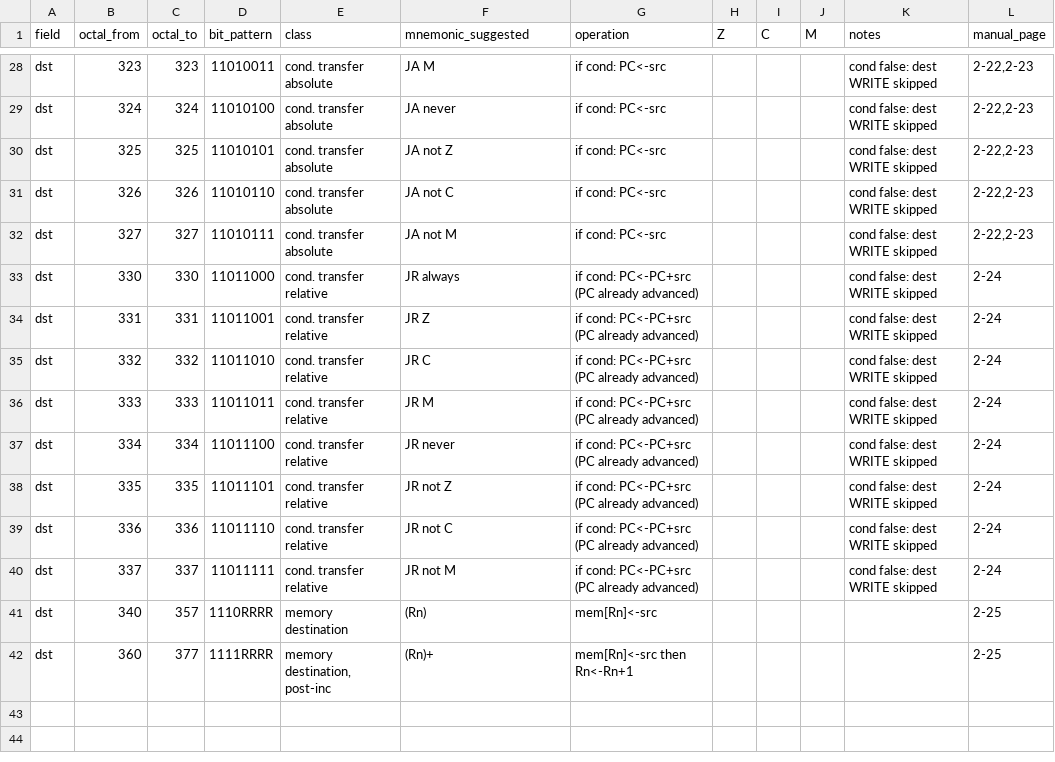
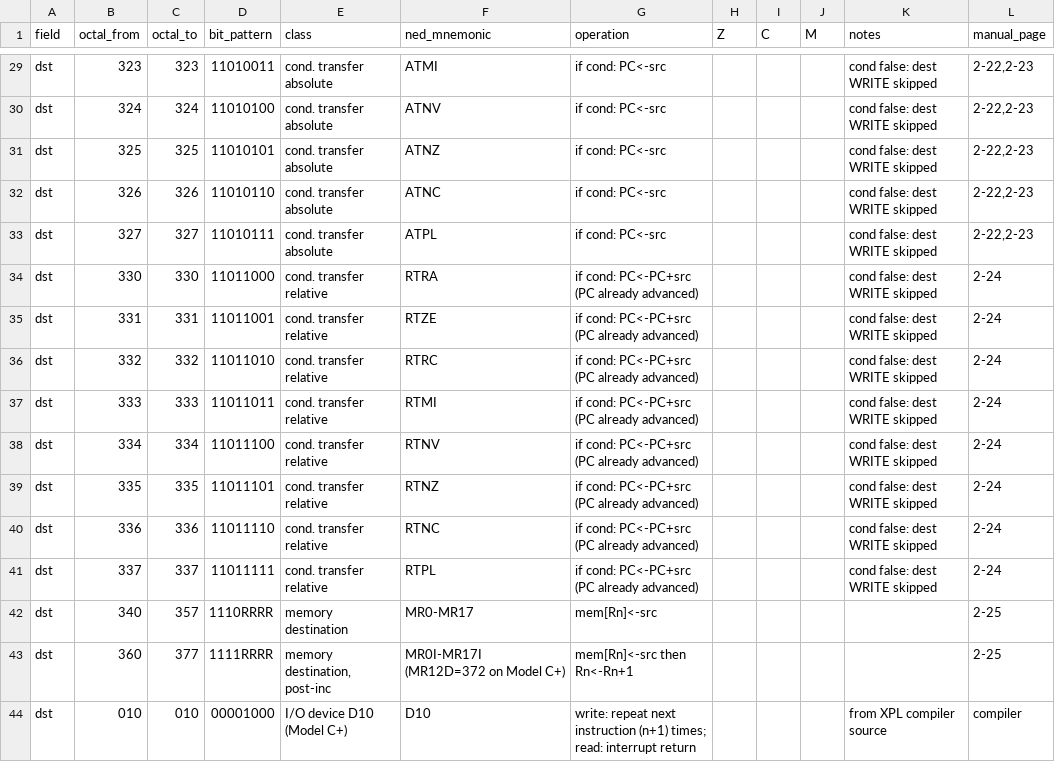
Before and after one commit to gmcnaught/synclavierii, a CSV file: data/able-opcodes.csv, drawn as a sheet; only a part is shown, gaps mark what is left out; addresses are those after the commit; the diff covers the shown part only; the diff names each change by its address in the sheet, - before the commit and + after, or states it on an @@ line.

```diff
--- a/data/able-opcodes.csv
+++ b/data/able-opcodes.csv
-F1: mnemonic_suggested
+F1: ned_mnemonic
-F29 (ned_mnemonic): JA M
+F29 (ned_mnemonic): ATMI
-F30 (ned_mnemonic): JA never
+F30 (ned_mnemonic): ATNV
-F31 (ned_mnemonic): JA not Z
+F31 (ned_mnemonic): ATNZ
-F32 (ned_mnemonic): JA not C
+F32 (ned_mnemonic): ATNC
-F33 (ned_mnemonic): JA not M
+F33 (ned_mnemonic): ATPL
-F34 (ned_mnemonic): JR always
+F34 (ned_mnemonic): RTRA
-F35 (ned_mnemonic): JR Z
+F35 (ned_mnemonic): RTZE
-F36 (ned_mnemonic): JR C
+F36 (ned_mnemonic): RTRC
-F37 (ned_mnemonic): JR M
+F37 (ned_mnemonic): RTMI
-F38 (ned_mnemonic): JR never
+F38 (ned_mnemonic): RTNV
-F39 (ned_mnemonic): JR not Z
+F39 (ned_mnemonic): RTNZ
-F40 (ned_mnemonic): JR not C
+F40 (ned_mnemonic): RTNC
-F41 (ned_mnemonic): JR not M
+F41 (ned_mnemonic): RTPL
-F42 (ned_mnemonic): (Rn)
+F42 (ned_mnemonic): MR0-MR17
-F43 (ned_mnemonic): (Rn)+
+F43 (ned_mnemonic): MR0I-MR17I (MR12D=372 on Model C+)
+row 44: dst | 010 | 010 | 00001000 | I/O device D10 (Model C+) | D10 | write: repeat next instruction (n+1) times; read: interrupt return |  |  |  | from XPL compiler source | compiler
```
Also changed, not shown: 2 added rows, 1 removed row and 25 edited cells elsewhere in this file, 8 other files.
